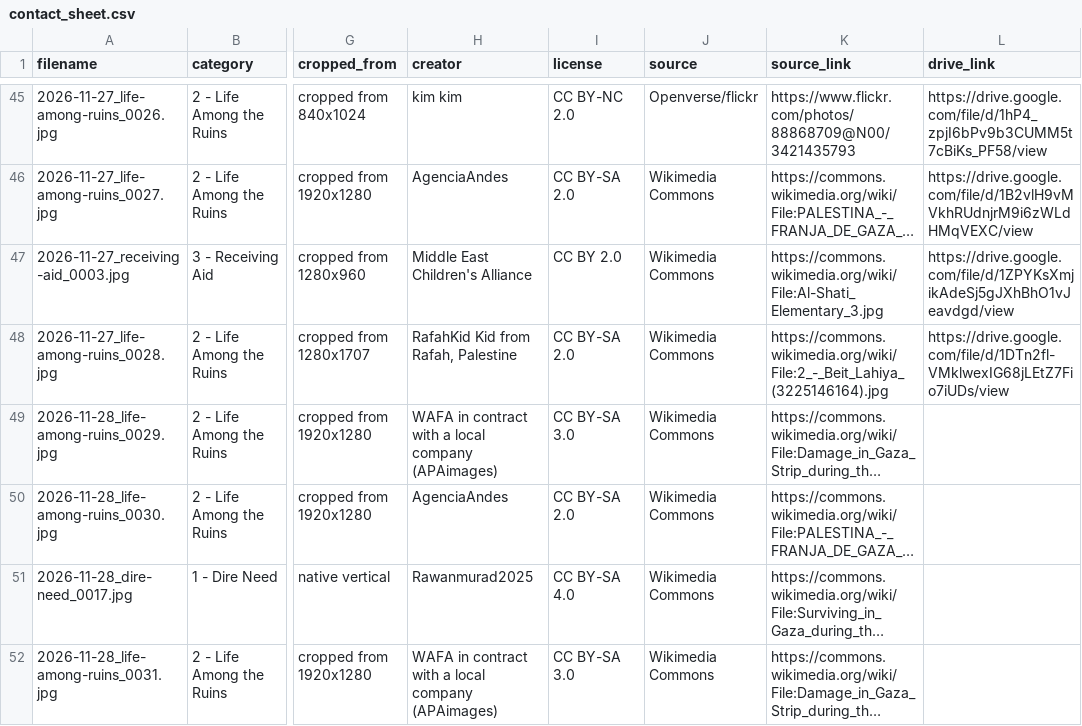
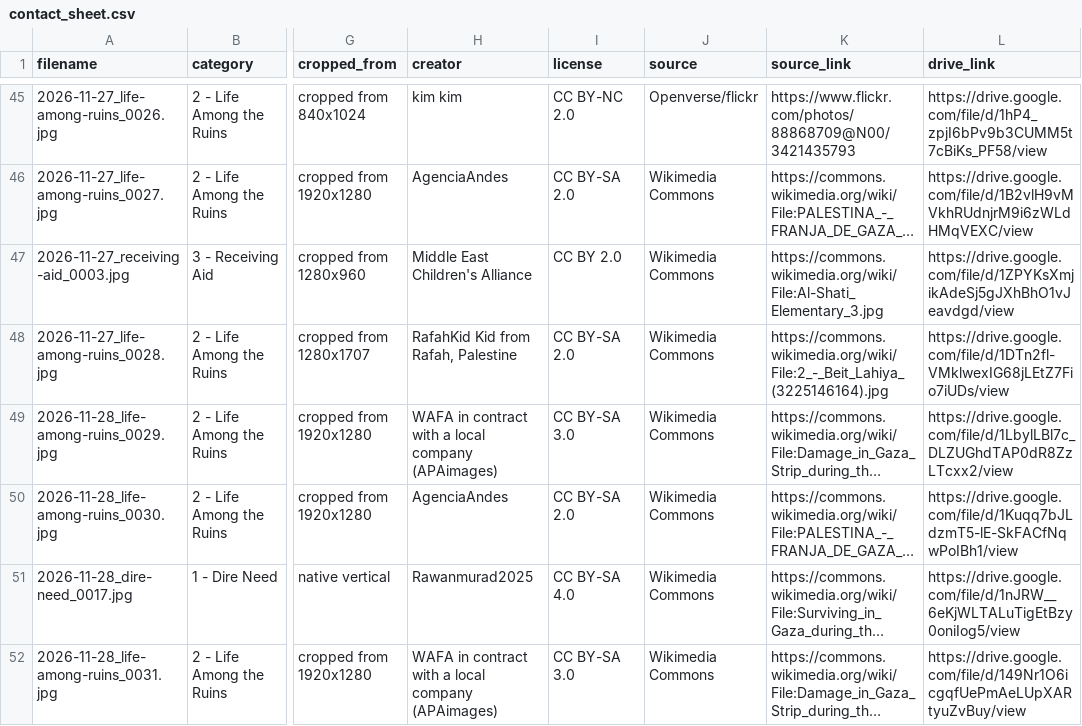
Before and after one commit to carpindimes/Toys, a CSV file: imagebank/state/contact_sheet.csv, drawn as a sheet; only a part is shown, gaps mark what is left out; long unchanged cells end in …; the diff covers the shown part only; the diff names each change by its address in the sheet, - before the commit and + after, or states it on an @@ line.

```diff
--- a/imagebank/state/contact_sheet.csv
+++ b/imagebank/state/contact_sheet.csv
-L49 (drive_link): (empty)
+L49 (drive_link): https://drive.google.com/file/d/1LbylLBl7c_DLZUGhdTAP0dR8ZzLTcxx2/view
-L50 (drive_link): (empty)
+L50 (drive_link): https://drive.google.com/file/d/1Kuqq7bJLdzmT5-lE-SkFACfNqwPoIBh1/view
-L51 (drive_link): (empty)
+L51 (drive_link): https://drive.google.com/file/d/1nJRW__6eKjWLTALuTigEtBzy0oniIog5/view
-L52 (drive_link): (empty)
+L52 (drive_link): https://drive.google.com/file/d/149Nr1O6icgqfUePmAeLUpXARtyuZvBuy/view
```
Also changed, not shown: 2 added rows and 1 edited cell elsewhere in this file, 1 other file.
